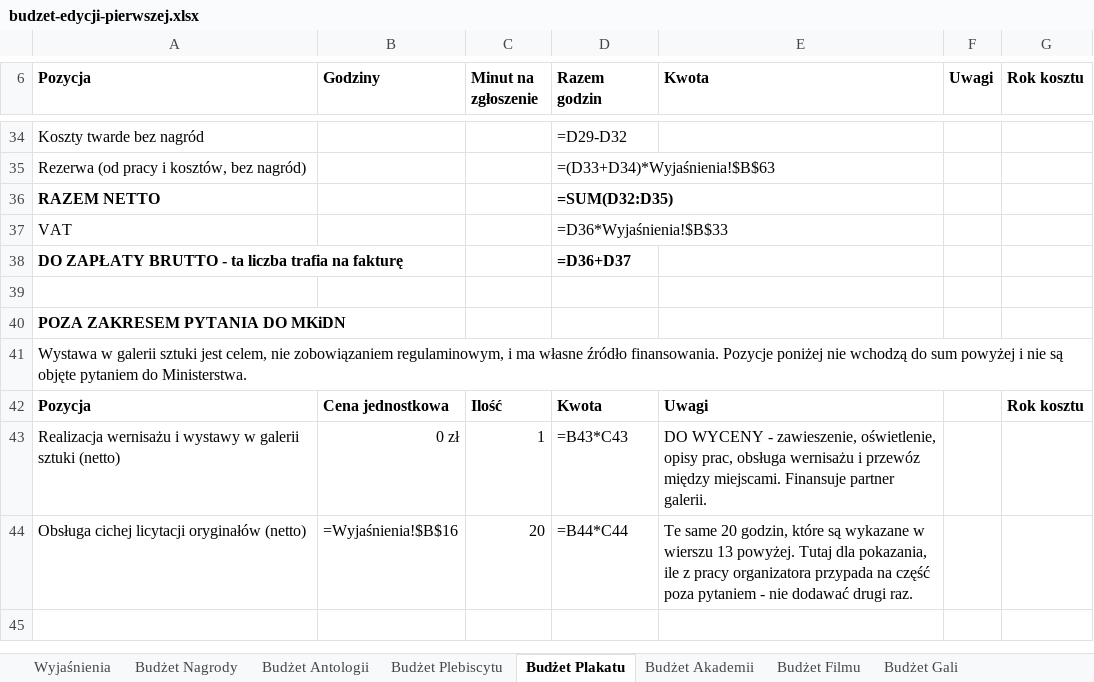
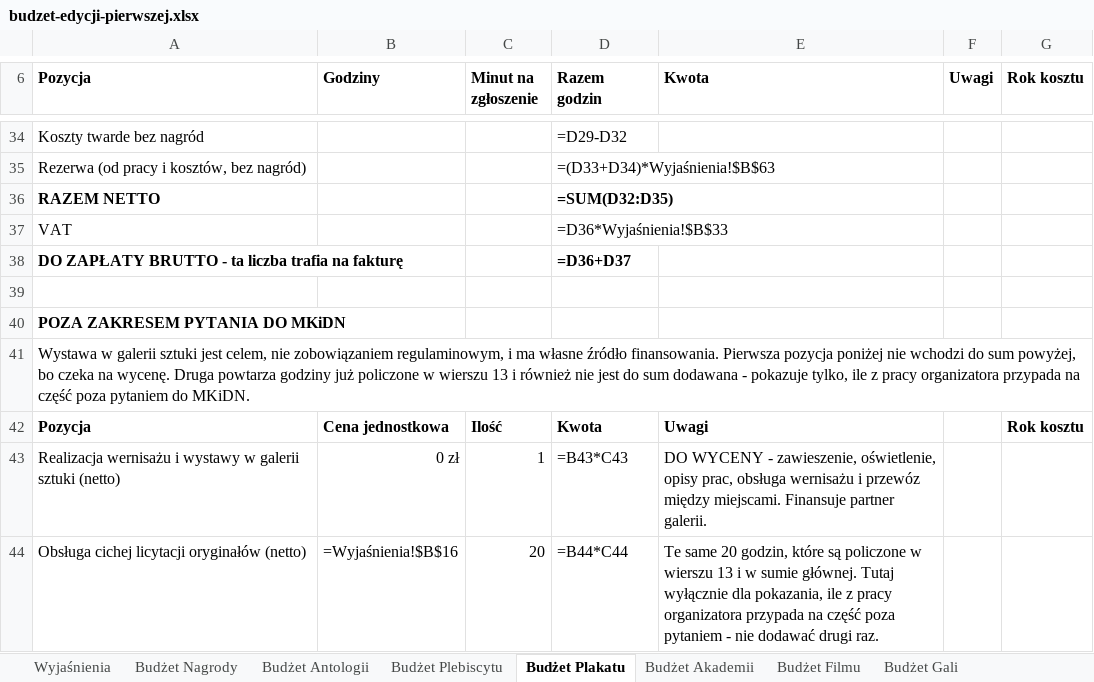
Before and after one commit to kolbinski/konstela, an Excel workbook: budzet-edycji-pierwszej.xlsx, sheet Budżet Plakatu, drawn as a sheet; only a part is shown, gaps mark what is left out; values as stored, in another font and other column widths than the file's, no borders; formulas without a stored value are shown as written; the diff names each change by its address in the sheet, - before the commit and + after, or states it on an @@ line.

```diff
--- a/budzet-edycji-pierwszej.xlsx (sheet Budżet Plakatu)
+++ b/budzet-edycji-pierwszej.xlsx (sheet Budżet Plakatu)
-A41 (Pozycja): …źródło finansowania. Pozycje poniżej nie wchodzą do sum powyżej i nie są objęte pytaniem do Ministerstwa.
+A41 (Pozycja): …źródło finansowania. Pierwsza pozycja poniżej nie wchodzi do sum powyżej, bo czeka na wycenę. Druga powtarza godziny już policzone w wierszu 13 i również nie jest do sum dodawana - pokazuje tylko, ile z pracy organizatora przypada na część poza pytaniem do MKiDN.
-E44 (Kwota): …które są wykazane w wierszu 13 powyżej. Tutaj dla pokazania,…
+E44 (Kwota): …które są policzone w wierszu 13 i w sumie głównej. Tutaj wyłącznie dla pokazania,…
```
Also changed, not shown: sheet Budżet Nagrody, attachments/zestawienie-zadania.xlsx, 3 other files.
